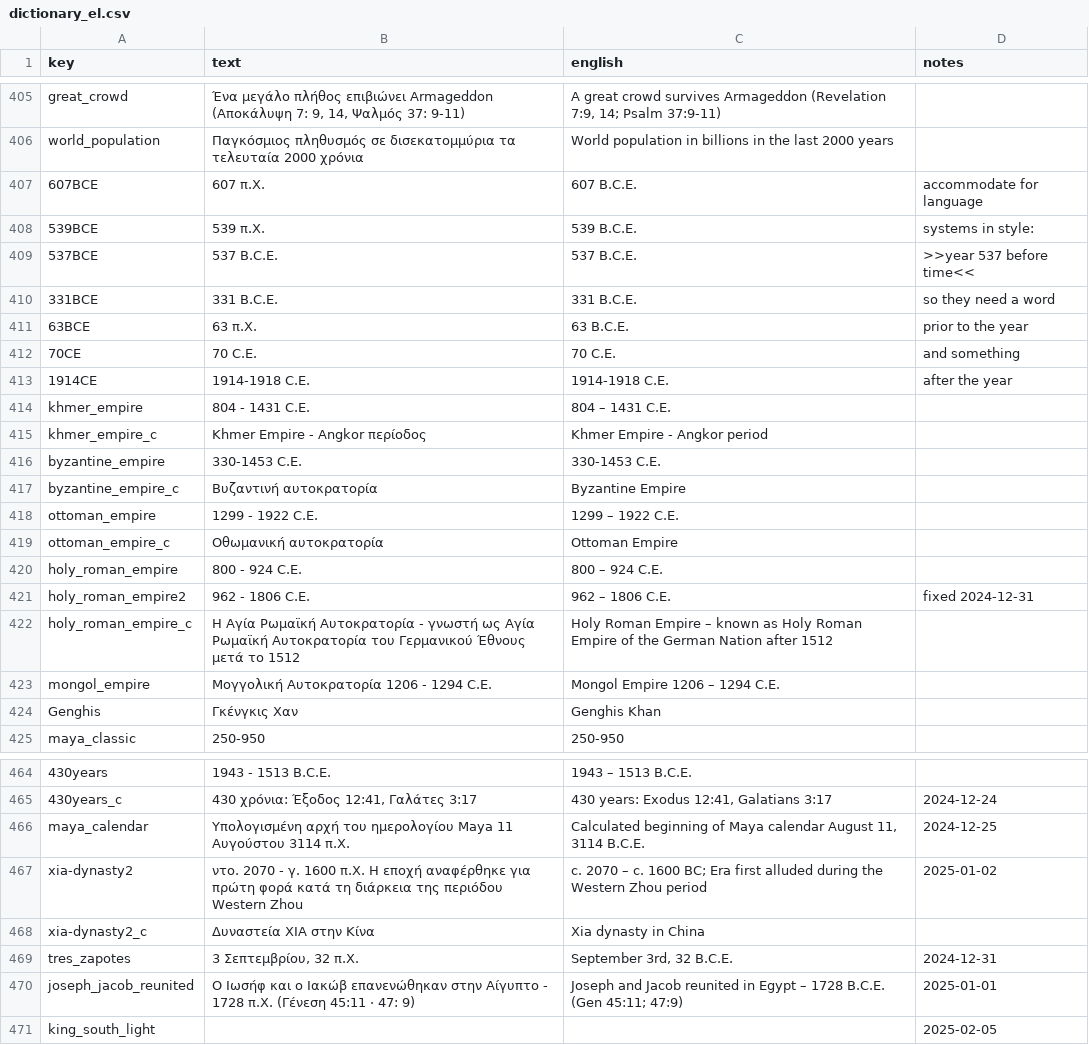
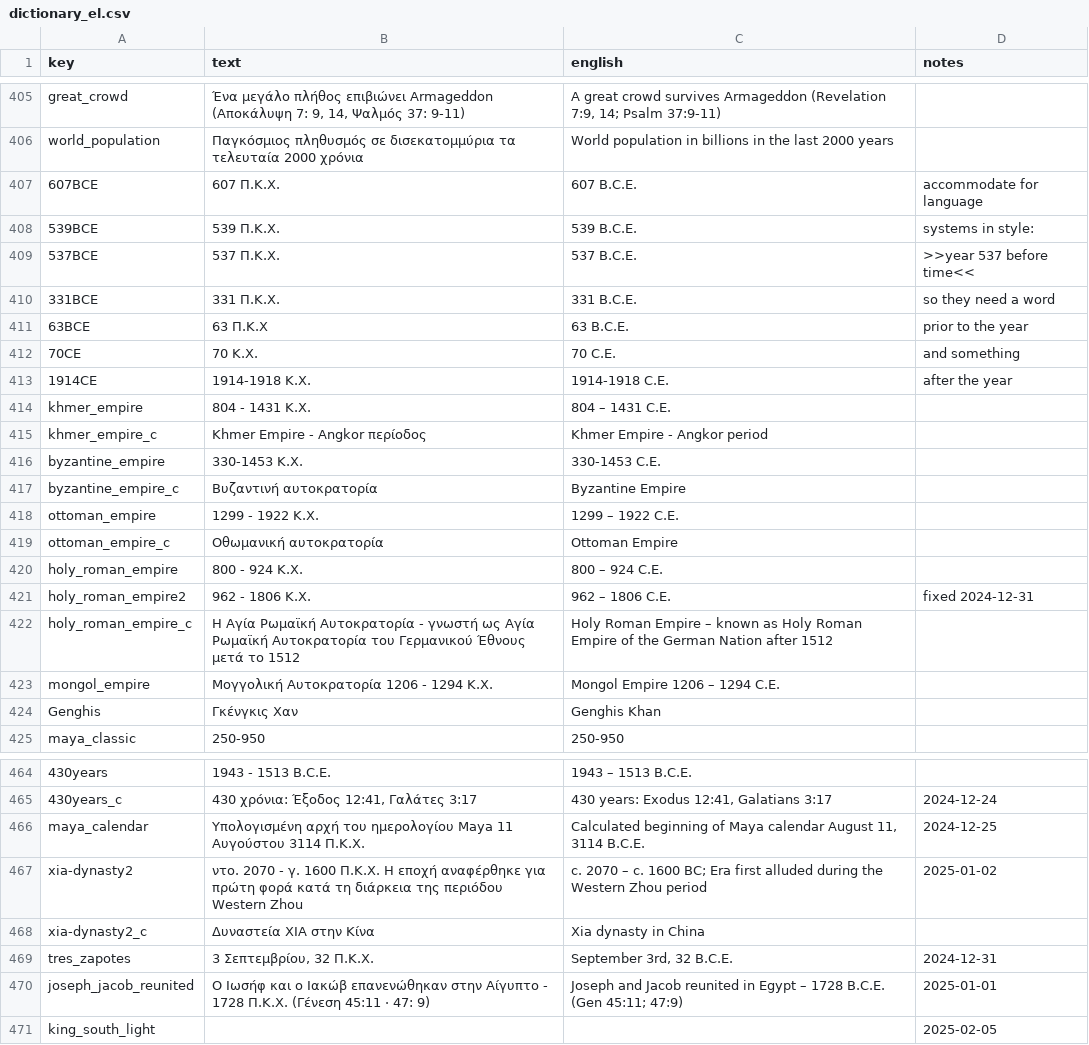
Before and after one commit to kreier/timeline, a CSV file: db/dictionary_el.csv, drawn as a sheet; only a part is shown, gaps mark what is left out; the diff covers the shown part only; the diff names each change by its address in the sheet, - before the commit and + after, or states it on an @@ line.

```diff
--- a/db/dictionary_el.csv
+++ b/db/dictionary_el.csv
-B407 (text): 607 π.Χ.
+B407 (text): 607 Π.Κ.Χ.
-B408 (text): 539 π.Χ.
+B408 (text): 539 Π.Κ.Χ.
-B409 (text): 537 B.C.E.
+B409 (text): 537 Π.Κ.Χ.
-B410 (text): 331 B.C.E.
+B410 (text): 331 Π.Κ.Χ.
-B411 (text): 63 π.Χ.
+B411 (text): 63 Π.Κ.Χ
-B412 (text): 70 C.E.
+B412 (text): 70 Κ.Χ.
-B413 (text): 1914-1918 C.E.
+B413 (text): 1914-1918 Κ.Χ.
-B414 (text): 804 - 1431 C.E.
+B414 (text): 804 - 1431 Κ.Χ.
-B416 (text): 330-1453 C.E.
+B416 (text): 330-1453 Κ.Χ.
-B418 (text): 1299 - 1922 C.E.
+B418 (text): 1299 - 1922 Κ.Χ.
-B420 (text): 800 - 924 C.E.
+B420 (text): 800 - 924 Κ.Χ.
-B421 (text): 962 - 1806 C.E.
+B421 (text): 962 - 1806 Κ.Χ.
-B423 (text): Μογγολική Αυτοκρατορία 1206 - 1294 C.E.
+B423 (text): Μογγολική Αυτοκρατορία 1206 - 1294 Κ.Χ.
-B466 (text): …Αυγούστου 3114 π.Χ.
+B466 (text): …Αυγούστου 3114 Π.Κ.Χ.
-B467 (text): …γ. 1600 π.Χ. Η εποχή…
+B467 (text): …γ. 1600 Π.Κ.Χ. Η εποχή…
-B469 (text): 3 Σεπτεμβρίου, 32 π.Χ.
+B469 (text): 3 Σεπτεμβρίου, 32 Π.Κ.Χ.
-B470 (text): …- 1728 π.Χ. (Γένεση 45:11…
+B470 (text): …- 1728 Π.Κ.Χ. (Γένεση 45:11…
```
Also changed, not shown: 42 edited cells elsewhere in this file, db/dictionary_fr.csv.
